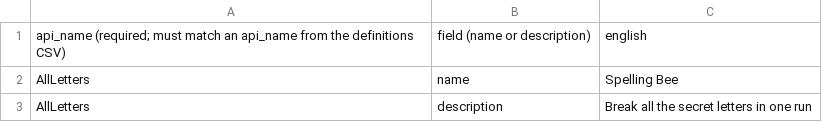
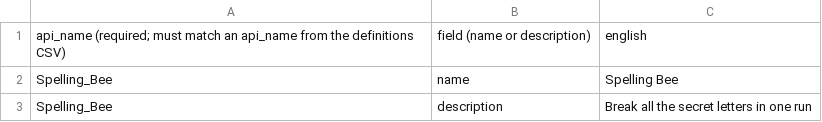
Before and after one commit to IoriBranford/beeshooter, a CSV file: steam/achievements/5664420-achievements-localization.csv, drawn as a sheet.

Commit message:
Achievement API names will be underscored achievement names

```diff
--- a/steam/achievements/5664420-achievements-localization.csv
+++ b/steam/achievements/5664420-achievements-localization.csv
@@ -1,3 +1,3 @@
 api_name (required; must match an api_name from the definitions CSV),field (name or description),english
-AllLetters,name,Spelling Bee
-AllLetters,description,Break all the secret letters in one run
+Spelling_Bee,name,Spelling Bee
+Spelling_Bee,description,Break all the secret letters in one run
```
Also changed, not shown: steam/achievements/5664420-achievements-definitions.csv.
